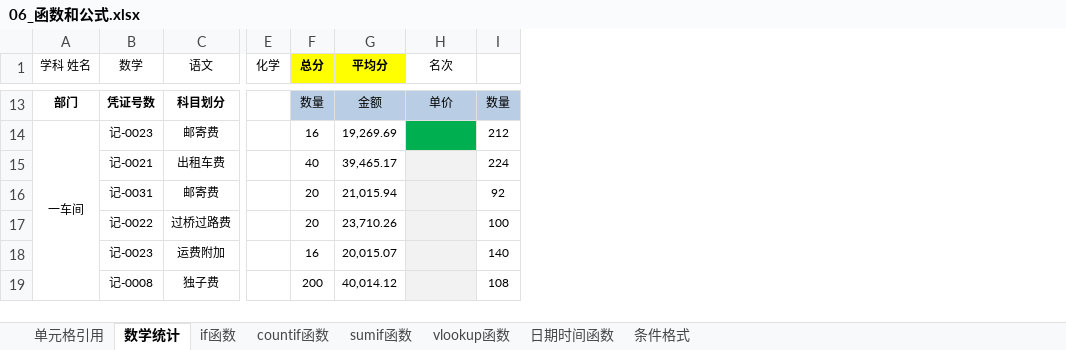
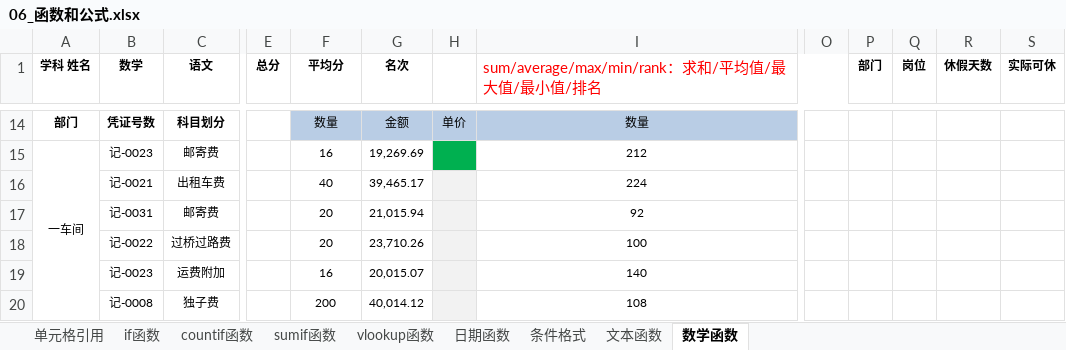
Before and after one commit to okccc/python, an Excel workbook: excel/06_函数和公式.xlsx, sheet 数学函数, drawn as a sheet; only a part is shown, gaps mark what is left out; values as stored, in another font and other column widths than the file's, no borders; charts and pictures not drawn; removed rows and columns are numbered as before the commit, all else as after; the diff covers the shown part only; the diff names each change by its address in the sheet, - before the commit and + after, or states it on an @@ line.

```diff
--- a/excel/06_函数和公式.xlsx (sheet 数学函数)
+++ b/excel/06_函数和公式.xlsx (sheet 数学函数)
-sheet tab: 数学统计
+sheet tab: 数学函数
-sheet tab: 日期时间函数
+sheet tab: 日期函数
+sheet tab: 文本函数
@@ sheet tab order changed: 单元格引用 | if函数 | countif函数 | sumif函数 | vlookup函数 | 日期函数 | 条件格式 | 文本函数 | 数学函数 @@
-column E (化学), empty
+column I, row 1: sum/average/max/min/rank：求和/平均值/最大值/最小值/排名; rows 14-20: 数量 | 212 | 224 | 92 | 100 | 140 | 108
+column O, empty
+column P (部门), empty
+column Q (岗位), empty
+column R (休假天数), empty
+column S (实际可休), empty
-A1:C1 bold: off
+A1:C1 bold: on
-E1:F1 fill: #FFFF00
+E1:F1 fill: none
-G1 bold: off
+G1 bold: on
-E14 (总分): 数量
+E14 (总分): (empty)
-E14 fill: #B9CDE5
+E14 fill: none
-F14 (平均分): 金额
+F14 (平均分): 数量
-G14 (名次): 单价
+G14 (名次): 金额
-H14: 数量
+H14: 单价
-E15 (总分): 16
+E15 (总分): (empty)
-F15 (平均分): 19,269.69
+F15 (平均分): 16
-G15 (名次): (empty)
+G15 (名次): 19,269.69
-G15 fill: #00B050
+G15 fill: none
-H15: 212
+H15: (empty)
-H15 fill: none
+H15 fill: #00B050
-E16 (总分): 40
+E16 (总分): (empty)
-F16 (平均分): 39,465.17
+F16 (平均分): 40
-G16 (名次): (empty)
+G16 (名次): 39,465.17
-G16:G20 fill: #F2F2F2
+G16:G20 fill: none
-H16: 224
+H16: (empty)
-H16:H20 fill: none
+H16:H20 fill: #F2F2F2
-E17:E18 (总分): 20
+E17:E18 (总分): (empty)
-F17 (平均分): 21,015.94
+F17 (平均分): 20
-G17 (名次): (empty)
+G17 (名次): 21,015.94
-H17: 92
+H17: (empty)
-F18 (平均分): 23,710.26
+F18 (平均分): 20
-G18 (名次): (empty)
+G18 (名次): 23,710.26
-H18: 100
+H18: (empty)
-E19 (总分): 16
+E19 (总分): (empty)
-F19 (平均分): 20,015.07
+F19 (平均分): 16
-G19 (名次): (empty)
+G19 (名次): 20,015.07
-H19: 140
+H19: (empty)
-E20 (总分): 200
+E20 (总分): (empty)
-F20 (平均分): 40,014.12
+F20 (平均分): 200
-G20 (名次): (empty)
+G20 (名次): 40,014.12
-H20: 108
+H20: (empty)
```
Also changed, not shown: 49 added rows, 42 edited cells, cell formats and merged cells elsewhere in this sheet, sheet 条件格式, sheet vlookup函数, formulas that keep their value, charts or pictures, excel/05_数据透视表.xlsx, 6 other files.
